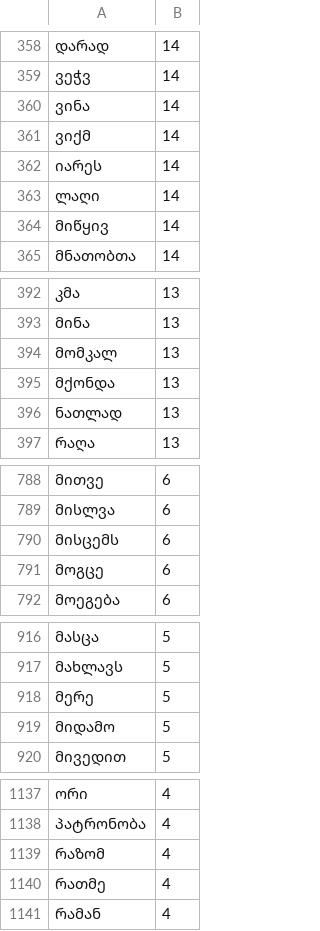
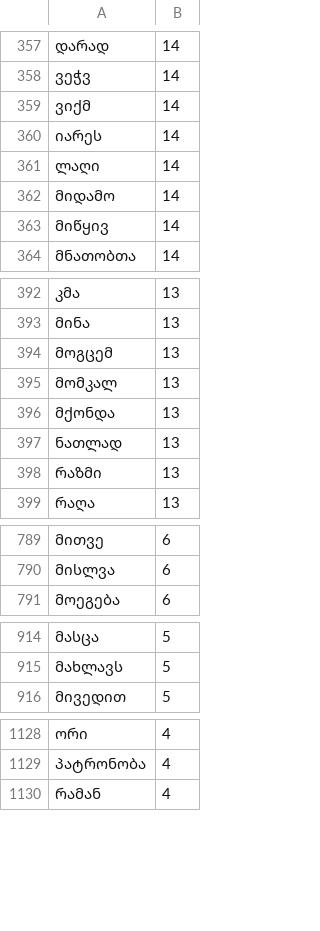
Before and after one commit to Anbani/word-embeddings, a TSV file: dist/vef-eg/labels.tsv, drawn as a sheet; only a part is shown, gaps mark what is left out; removed rows and columns are numbered as before the commit, all else as after; the diff covers the shown part only; the diff names each change by its address in the sheet, - before the commit and + after, or states it on an @@ line.

```diff
--- a/dist/vef-eg/labels.tsv
+++ b/dist/vef-eg/labels.tsv
-row 360: ვინა | 14
+row 362: მიდამო | 14
+row 394: მოგცემ | 13
+row 398: რაზმი | 13
-row 790: მისცემს | 6
-row 791: მოგცე | 6
-row 918: მერე | 5
-row 919: მიდამო | 5
-row 1139: რაზომ | 4
-row 1140: რათმე | 4
```
Also changed, not shown: 10 added rows, 21 removed rows and 1 edited cell elsewhere in this file, 13 other files.
